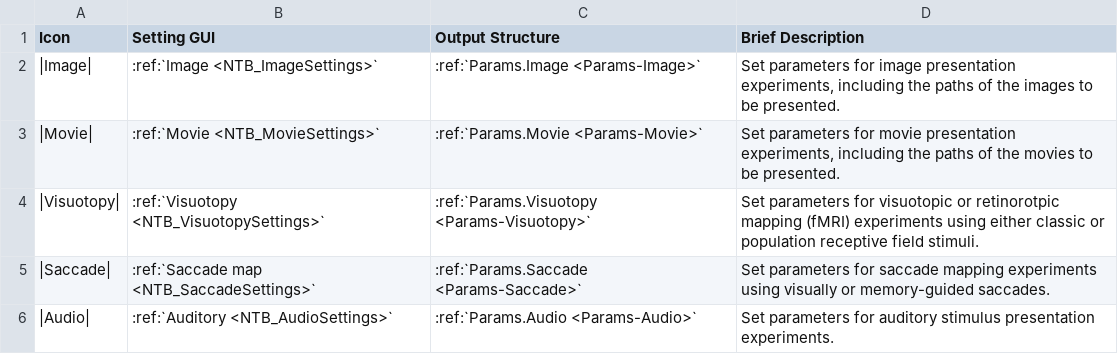
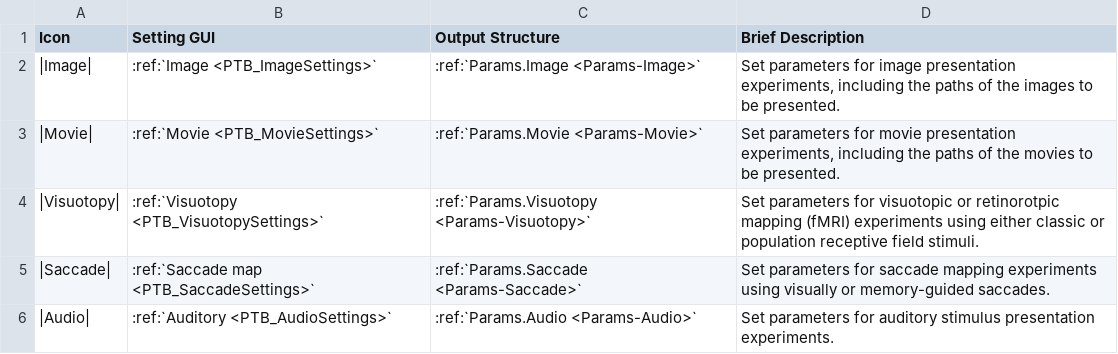
Before and after one commit to Phenomenal-Cat/PsychToolbar, a CSV file: PTB_Docs/source/_static/CSVs/PTB_ExperimentsTab.csv, drawn as a sheet.

```diff
--- a/PTB_Docs/source/_static/CSVs/PTB_ExperimentsTab.csv
+++ b/PTB_Docs/source/_static/CSVs/PTB_ExperimentsTab.csv
@@ -1,6 +1,6 @@
 Icon,Setting GUI,Output Structure,Brief Description
-|Image|,:ref:`Image <NTB_ImageSettings>`,:ref:`Params.Image <Params-Image>`,"Set parameters for image presentation experiments, including the paths of the images to be presented."
-|Movie|,:ref:`Movie <NTB_MovieSettings>`  ,:ref:`Params.Movie <Params-Movie>`,"Set parameters for movie presentation experiments, including the paths of the movies to be presented."
-|Visuotopy|,:ref:`Visuotopy <NTB_VisuotopySettings>`  ,:ref:`Params.Visuotopy <Params-Visuotopy>`,Set parameters for visuotopic or retinorotpic mapping (fMRI) experiments using either classic or population receptive field stimuli.
-|Saccade|,:ref:`Saccade map <NTB_SaccadeSettings>` ,:ref:`Params.Saccade <Params-Saccade>`,Set parameters for saccade mapping experiments using visually or memory-guided saccades.
-|Audio|,:ref:`Auditory <NTB_AudioSettings>`,:ref:`Params.Audio <Params-Audio>`,Set parameters for auditory stimulus presentation experiments.
+|Image|,:ref:`Image <PTB_ImageSettings>`,:ref:`Params.Image <Params-Image>`,"Set parameters for image presentation experiments, including the paths of the images to be presented."
+|Movie|,:ref:`Movie <PTB_MovieSettings>`  ,:ref:`Params.Movie <Params-Movie>`,"Set parameters for movie presentation experiments, including the paths of the movies to be presented."
+|Visuotopy|,:ref:`Visuotopy <PTB_VisuotopySettings>`  ,:ref:`Params.Visuotopy <Params-Visuotopy>`,Set parameters for visuotopic or retinorotpic mapping (fMRI) experiments using either classic or population receptive field stimuli.
+|Saccade|,:ref:`Saccade map <PTB_SaccadeSettings>` ,:ref:`Params.Saccade <Params-Saccade>`,Set parameters for saccade mapping experiments using visually or memory-guided saccades.
+|Audio|,:ref:`Auditory <PTB_AudioSettings>`,:ref:`Params.Audio <Params-Audio>`,Set parameters for auditory stimulus presentation experiments.
```
Also changed, not shown: PTB_Docs/source/_static/CSVs/PTB_EphysTab.csv, PTB_Docs/source/_static/CSVs/PTB_SettingsTab.csv, 6 other files.
